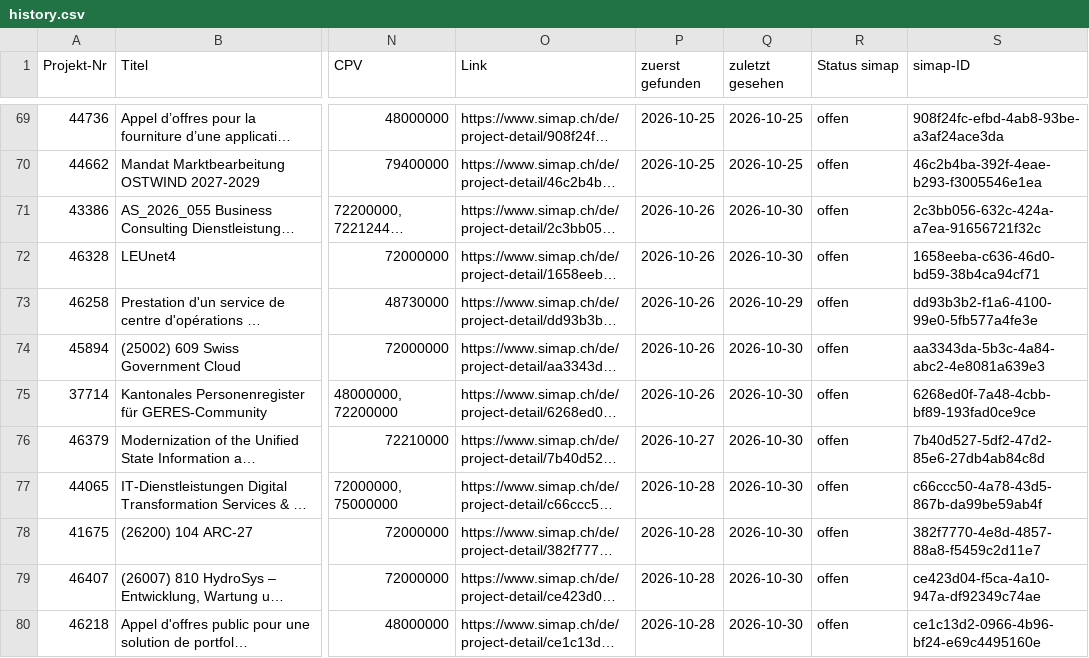
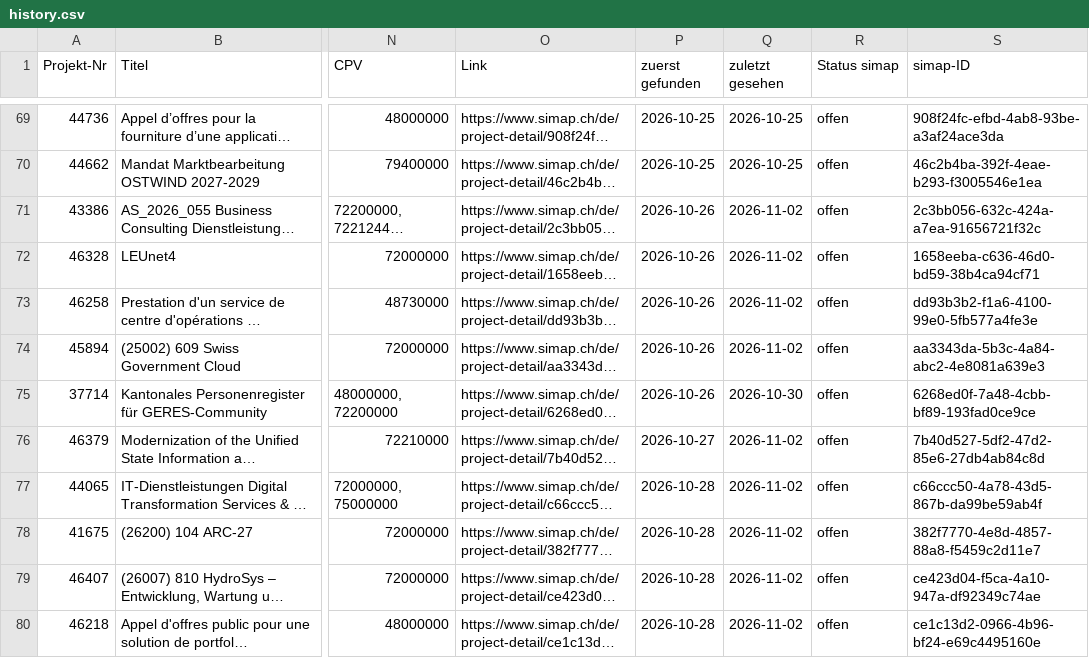
Before and after one commit to Al5brnov/prompt-hub, a CSV file: radar/history.csv, drawn as a sheet; only a part is shown, gaps mark what is left out; long unchanged cells end in …; the diff covers the shown part only; the diff names each change by its address in the sheet, - before the commit and + after, or states it on an @@ line.

```diff
--- a/radar/history.csv
+++ b/radar/history.csv
-Q71:Q72 (zuletzt gesehen): 2026-10-30
+Q71:Q72 (zuletzt gesehen): 2026-11-02
-Q73 (zuletzt gesehen): 2026-10-29
+Q73 (zuletzt gesehen): 2026-11-02
-Q74 (zuletzt gesehen): 2026-10-30
+Q74 (zuletzt gesehen): 2026-11-02
-Q76:Q80 (zuletzt gesehen): 2026-10-30
+Q76:Q80 (zuletzt gesehen): 2026-11-02
```
Also changed, not shown: 2 added rows and 55 edited cells elsewhere in this file, 1 other file.
